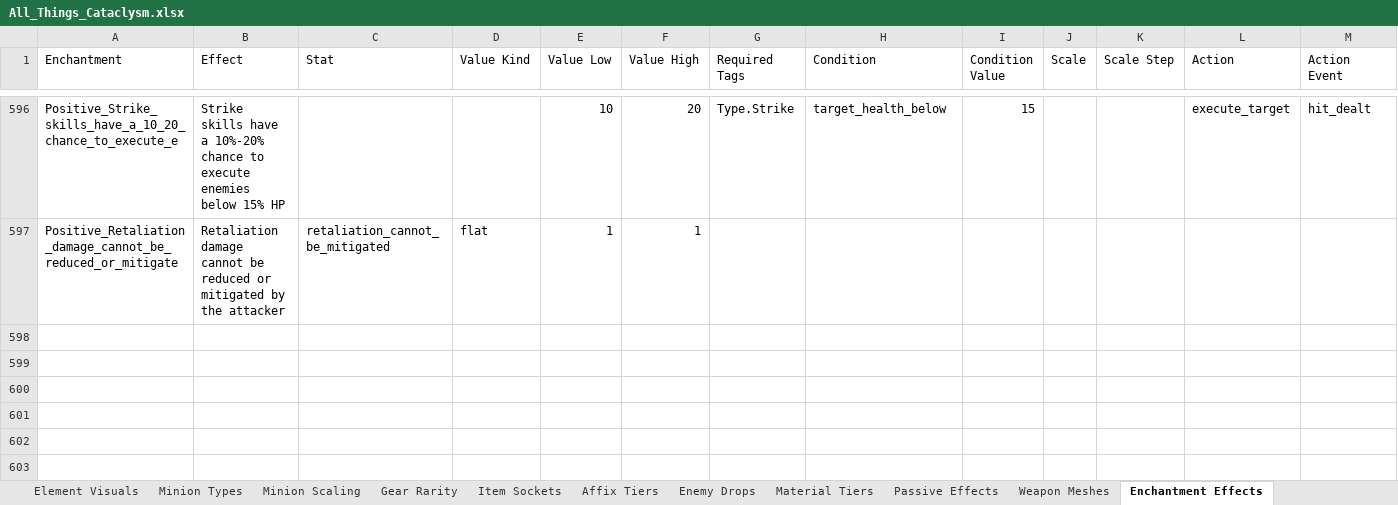
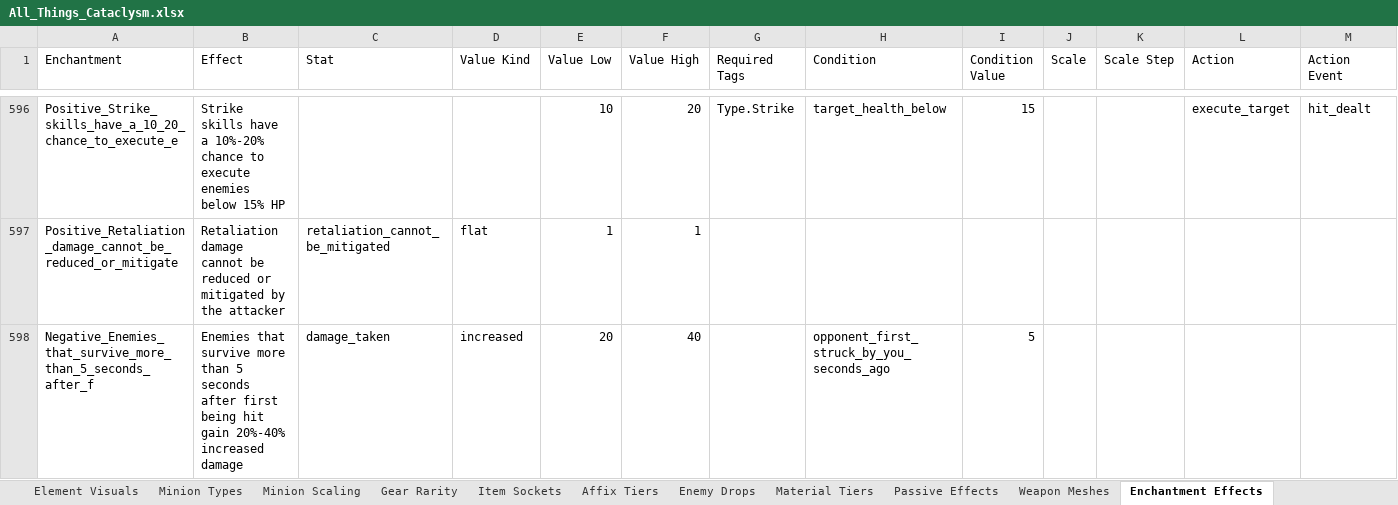
Before and after one commit to sdubois777/Cataclysm, an Excel workbook: docs/All_Things_Cataclysm.xlsx, sheet Enchantment Effects, drawn as a sheet; only a part is shown, gaps mark what is left out; values as stored, in another font and other column widths than the file's, no borders; rows hold the shown columns only; the diff names each change by its address in the sheet, - before the commit and + after, or states it on an @@ line.

```diff
--- a/docs/All_Things_Cataclysm.xlsx (sheet Enchantment Effects)
+++ b/docs/All_Things_Cataclysm.xlsx (sheet Enchantment Effects)
+row 598: Negative_Enemies_that_survive_more_than_5_seconds_after_f | Enemies that survive more than 5 seconds after first being hit gain 20%-40% increased damage | damage_taken | increased | 20 | 40 |  | opponent_first_struck_by_you_seconds_ago | 5
```
Also changed, not shown: 5 other files.
